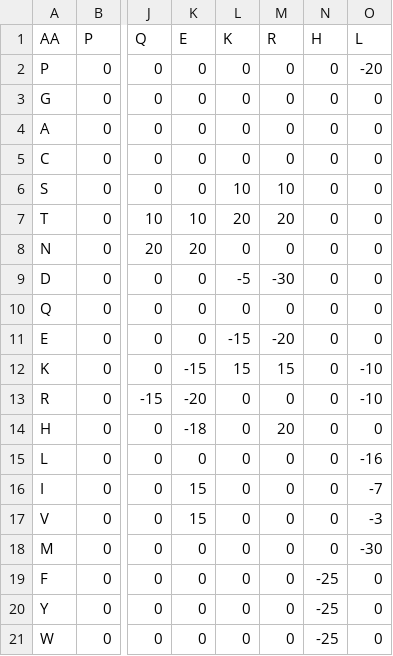
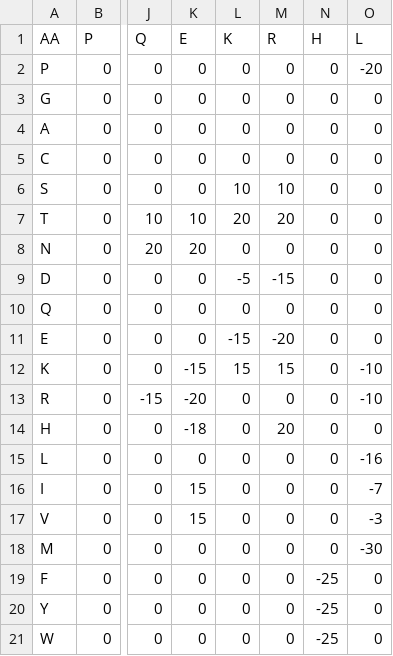
Before and after one commit to mengqvist/AGADIR, a TSV file: pyagadir/data/params/table_4a_lacroix.tsv, drawn as a sheet; only a part is shown, gaps mark what is left out; the diff names each change by its address in the sheet, - before the commit and + after, or states it on an @@ line.

```diff
--- a/pyagadir/data/params/table_4a_lacroix.tsv
+++ b/pyagadir/data/params/table_4a_lacroix.tsv
-M9 (R): -30
+M9 (R): -15
```
Also changed, not shown: 2 other files.
